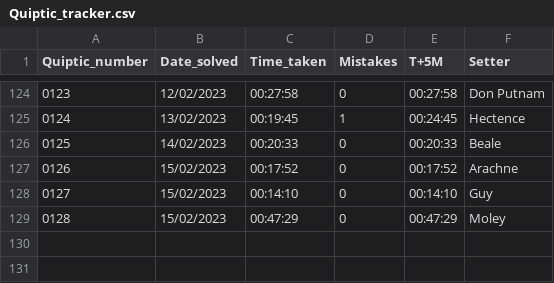
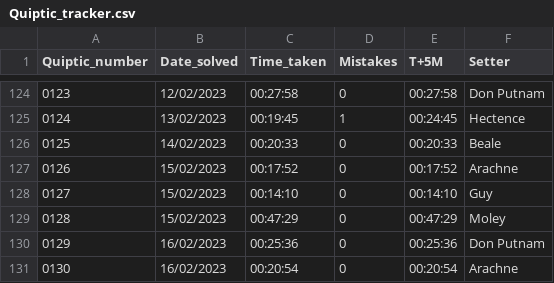
Before and after one commit to AngusRobinson/Crosswords, a CSV file: Quiptic_tracker.csv, drawn as a sheet; only a part is shown, gaps mark what is left out.

Commit message:
Q130

```diff
--- a/Quiptic_tracker.csv
+++ b/Quiptic_tracker.csv
@@ -129 +129,3 @@
 0128,15/02/2023,00:47:29,0,00:47:29,Moley
+0129,16/02/2023,00:25:36,0,00:25:36,Don Putnam
+0130,16/02/2023,00:20:54,0,00:20:54,Arachne
```
